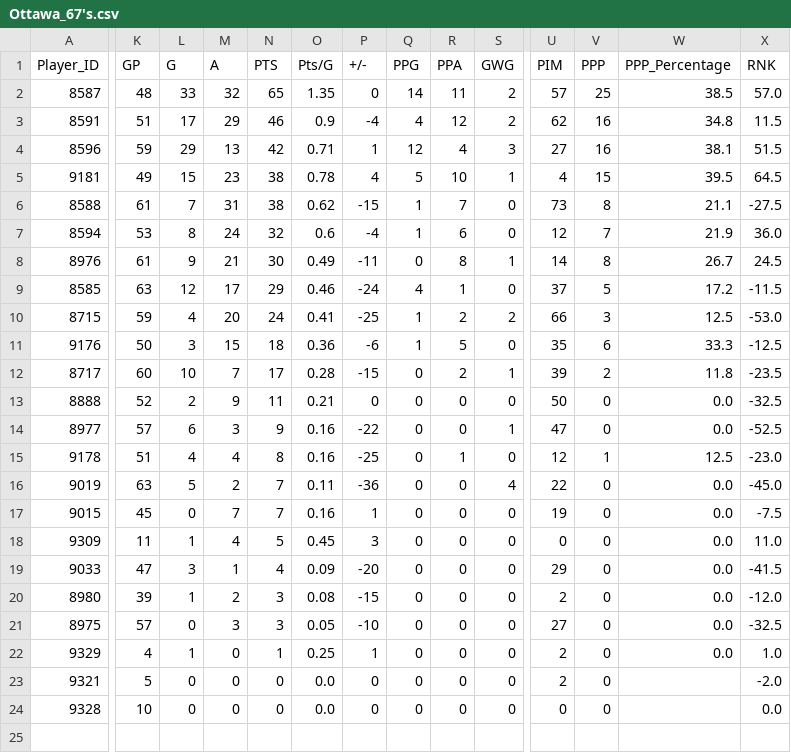
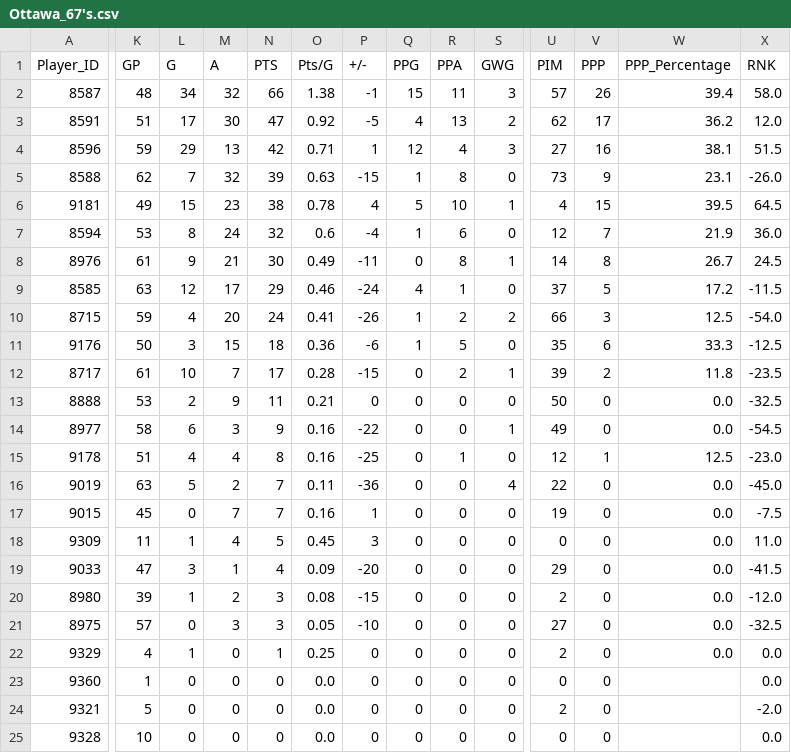
Before and after one commit to InsightDynamics/OHLStatHub, a CSV file: docs/OHL_STATS/Ottawa_67's.csv, drawn as a sheet; only a part is shown, gaps mark what is left out; removed rows and columns are numbered as before the commit, all else as after; rows hold the shown columns only; the diff names each change by its address in the sheet, - before the commit and + after, or states it on an @@ line.

```diff
--- a/docs/OHL_STATS/Ottawa_67's.csv
+++ b/docs/OHL_STATS/Ottawa_67's.csv
-L2 (G): 33
+L2 (G): 34
-N2 (PTS): 65
+N2 (PTS): 66
-O2 (Pts/G): 1.35
+O2 (Pts/G): 1.38
-P2 (+/-): 0
+P2 (+/-): -1
-Q2 (PPG): 14
+Q2 (PPG): 15
-S2 (GWG): 2
+S2 (GWG): 3
-V2 (PPP): 25
+V2 (PPP): 26
-W2 (PPP_Percentage): 38.5
+W2 (PPP_Percentage): 39.4
-X2 (RNK): 57.0
+X2 (RNK): 58.0
-M3 (A): 29
+M3 (A): 30
-N3 (PTS): 46
+N3 (PTS): 47
-O3 (Pts/G): 0.9
+O3 (Pts/G): 0.92
-P3 (+/-): -4
+P3 (+/-): -5
-R3 (PPA): 12
+R3 (PPA): 13
-V3 (PPP): 16
+V3 (PPP): 17
-W3 (PPP_Percentage): 34.8
+W3 (PPP_Percentage): 36.2
-X3 (RNK): 11.5
+X3 (RNK): 12.0
+row 5: 8588 | 62 | 7 | 32 | 39 | 0.63 | -15 | 1 | 8 | 0 | 73 | 9 | 23.1 | -26.0
-row 6: 8588 | 61 | 7 | 31 | 38 | 0.62 | -15 | 1 | 7 | 0 | 73 | 8 | 21.1 | -27.5
-P10 (+/-): -25
+P10 (+/-): -26
-X10 (RNK): -53.0
+X10 (RNK): -54.0
-K12 (GP): 60
+K12 (GP): 61
-K13 (GP): 52
+K13 (GP): 53
-K14 (GP): 57
+K14 (GP): 58
-U14 (PIM): 47
+U14 (PIM): 49
-X14 (RNK): -52.5
+X14 (RNK): -54.5
-P22 (+/-): 1
+P22 (+/-): 0
-X22 (RNK): 1.0
+X22 (RNK): 0.0
+row 23: 9360 | 1 | 0 | 0 | 0 | 0.0 | 0 | 0 | 0 | 0 | 0 | 0 |  | 0.0
```
Also changed, not shown: docs/OHL_STATS/Guelph_Storm.csv, docs/OHL_STATS/LeagueStats_2024_2025.csv, 18 other files.
